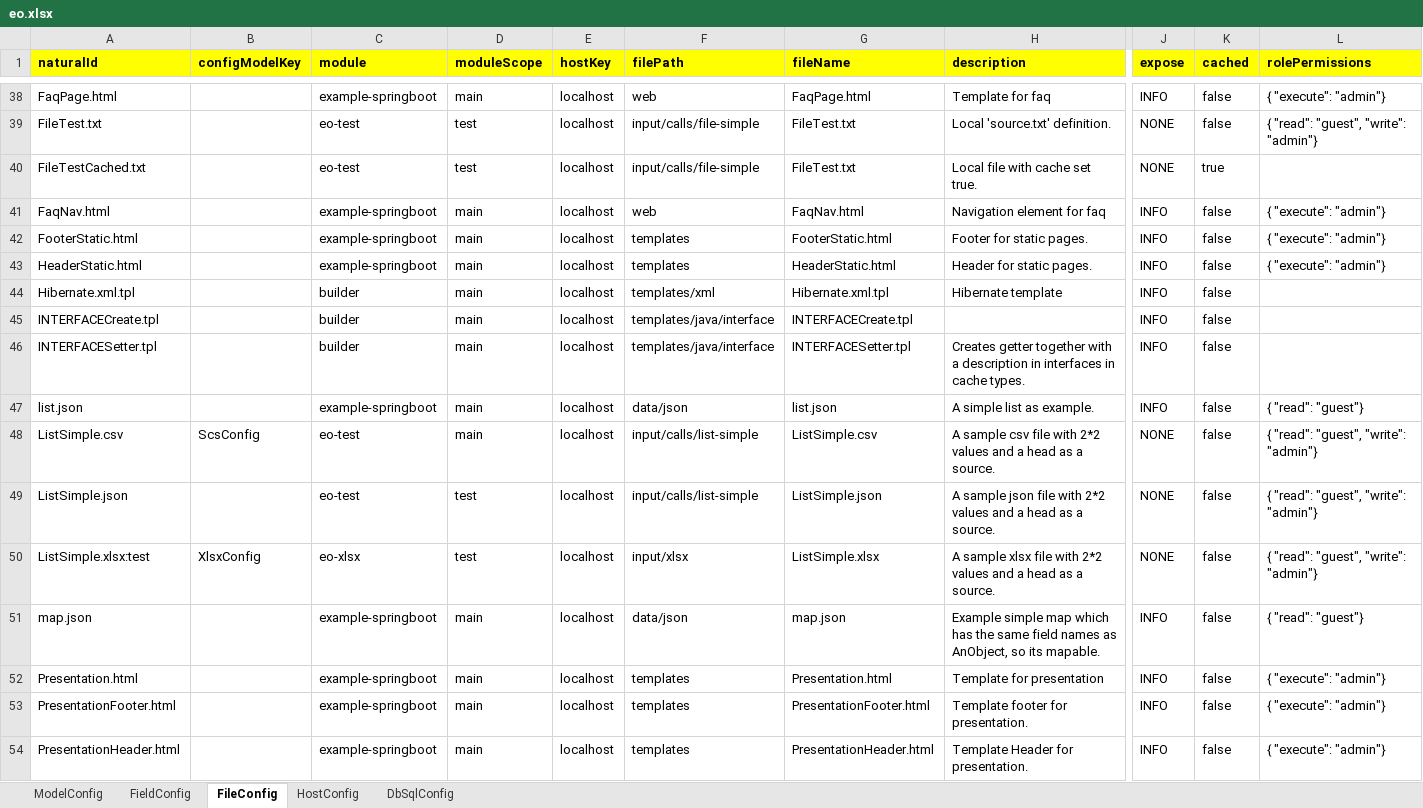
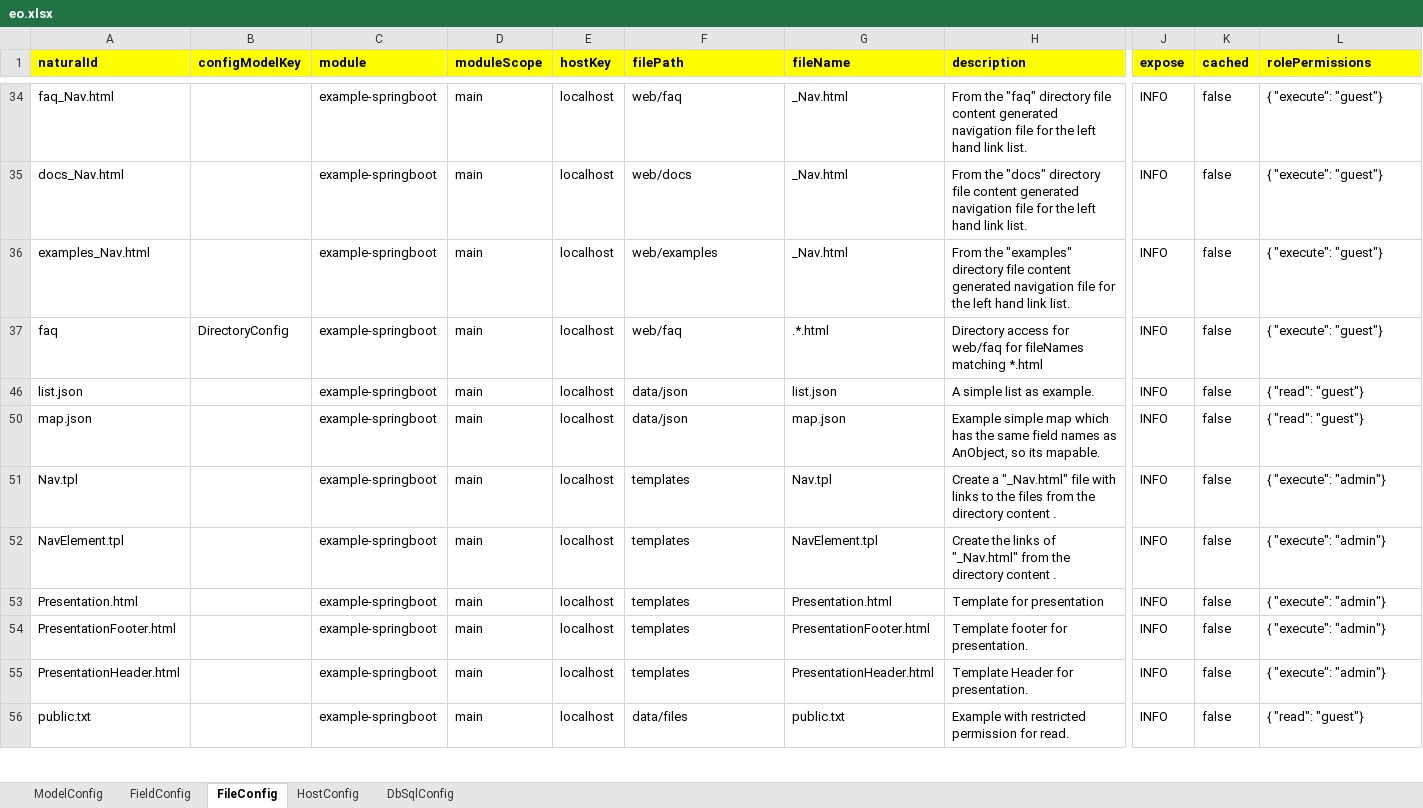
Before and after one commit to jagveer-loky/elasticobjects, an Excel workbook: builder/src/main/resources/eo.xlsx, sheet FileConfig, drawn as a sheet; only a part is shown, gaps mark what is left out; the shorter side is filled out with more unchanged rows; values as stored, in another font and other column widths than the file's, no borders; removed rows and columns are numbered as before the commit, all else as after; rows hold the shown columns only; the diff covers the shown part only; the diff names each change by its address in the sheet, - before the commit and + after, or states it on an @@ line.

Commit message:
V0.5.0 Fixes in db permissions and builder start test

```diff
--- a/builder/src/main/resources/eo.xlsx (sheet FileConfig)
+++ b/builder/src/main/resources/eo.xlsx (sheet FileConfig)
-A34 (naturalId): FaqPage.html
+A34 (naturalId): faq_Nav.html
-F34 (filePath): web
+F34 (filePath): web/faq
-G34 (fileName): FaqPage.html
+G34 (fileName): _Nav.html
-H34 (description): Template for faq
+H34 (description): From the "faq" directory file content generated navigation file for the left hand link list.
-L34 (rolePermissions): { "execute": "admin"}
+L34 (rolePermissions): { "execute": "guest"}
@@ row 39 hidden: FileTest.txt |  | eo-test | test | localhost | input/calls/file-simple | FileTest.txt | Local 'source.txt' definition. | NONE | false | { "read": "guest", "write": "admin"} @@
@@ row 40 hidden: FileTestCached.txt |  | eo-test | test | localhost | input/calls/file-simple | FileTest.txt | Local file with cache set true. | NONE | true @@
-A35 (naturalId): FaqNav.html
+A35 (naturalId): docs_Nav.html
-F35 (filePath): web
+F35 (filePath): web/docs
-G35 (fileName): FaqNav.html
+G35 (fileName): _Nav.html
-H35 (description): Navigation element for faq
+H35 (description): From the "docs" directory file content generated navigation file for the left hand link list.
-L35:L37 (rolePermissions): { "execute": "admin"}
+L35:L37 (rolePermissions): { "execute": "guest"}
-A36 (naturalId): FooterStatic.html
+A36 (naturalId): examples_Nav.html
-F36 (filePath): templates
+F36 (filePath): web/examples
-G36 (fileName): FooterStatic.html
+G36 (fileName): _Nav.html
-H36 (description): Footer for static pages.
+H36 (description): From the "examples" directory file content generated navigation file for the left hand link list.
-A37 (naturalId): HeaderStatic.html
+A37 (naturalId): faq
-B37 (configModelKey): (empty)
+B37 (configModelKey): DirectoryConfig
-F37 (filePath): templates
+F37 (filePath): web/faq
-G37 (fileName): HeaderStatic.html
+G37 (fileName): .*.html
-H37 (description): Header for static pages.
+H37 (description): Directory access for web/faq for fileNames matching *.html
@@ row 44 hidden: Hibernate.xml.tpl |  | builder | main | localhost | templates/xml | Hibernate.xml.tpl | Hibernate template | INFO | false @@
@@ row 45 hidden: INTERFACECreate.tpl |  | builder | main | localhost | templates/java/interface | INTERFACECreate.tpl |  | INFO | false @@
@@ row 46 hidden: INTERFACESetter.tpl |  | builder | main | localhost | templates/java/interface | INTERFACESetter.tpl | Creates getter together with a description in interfaces in cache types. | INFO | false @@
@@ row 48 hidden: ListSimple.csv | ScsConfig | eo-test | main | localhost | input/calls/list-simple | ListSimple.csv | A sample csv file with 2*2 values and a head as a source. | NONE | false | { "read": "guest", "write": "admin"} @@
@@ row 49 hidden: ListSimple.json |  | eo-test | test | localhost | input/calls/list-simple | ListSimple.json | A sample json file with 2*2 values and a head as a source. | NONE | false | { "read": "guest", "write": "admin"} @@
@@ row 50 hidden: ListSimple.xlsx:test | XlsxConfig | eo-xlsx | test | localhost | input/xlsx | ListSimple.xlsx | A sample xlsx file with 2*2 values and a head as a source. | NONE | false | { "read": "guest", "write": "admin"} @@
+row 51: Nav.tpl |  | example-springboot | main | localhost | templates | Nav.tpl | Create a "_Nav.html" file with links to the files from the directory content . | INFO | false | { "execute": "admin"}
+row 52: NavElement.tpl |  | example-springboot | main | localhost | templates | NavElement.tpl | Create the links of "_Nav.html" from the directory content . | INFO | false | { "execute": "admin"}
```
Also changed, not shown: 3 removed rows, 33 hidden or unhidden rows and 18 edited cells elsewhere in this sheet, sheet FieldConfig, sheet ModelConfig, sheet DbSqlConfig, formulas that keep their value, 54 other files.
